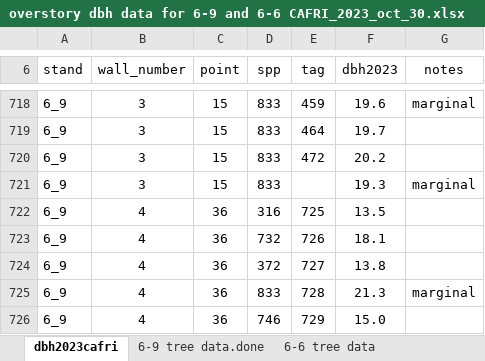
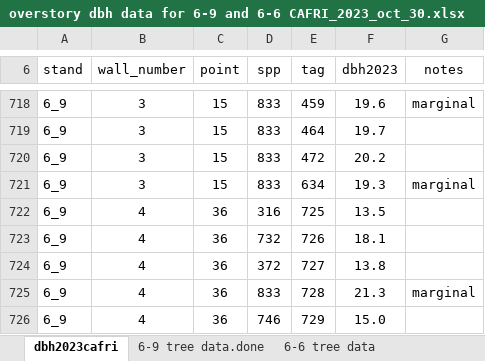
Before and after one commit to peter-smallidge/slash-wall-vegetation, an Excel workbook: overstory dbh data for 6-9 and 6-6 CAFRI_2023_oct_30.xlsx, sheet dbh2023cafri, drawn as a sheet; only a part is shown, gaps mark what is left out; values as stored, in another font and other column widths than the file's, no borders; the diff names each change by its address in the sheet, - before the commit and + after, or states it on an @@ line.

```diff
--- a/overstory dbh data for 6-9 and 6-6 CAFRI_2023_oct_30.xlsx (sheet dbh2023cafri)
+++ b/overstory dbh data for 6-9 and 6-6 CAFRI_2023_oct_30.xlsx (sheet dbh2023cafri)
-E721 (tag): (empty)
+E721 (tag): 634
```
Also changed, not shown: 9 other files.
